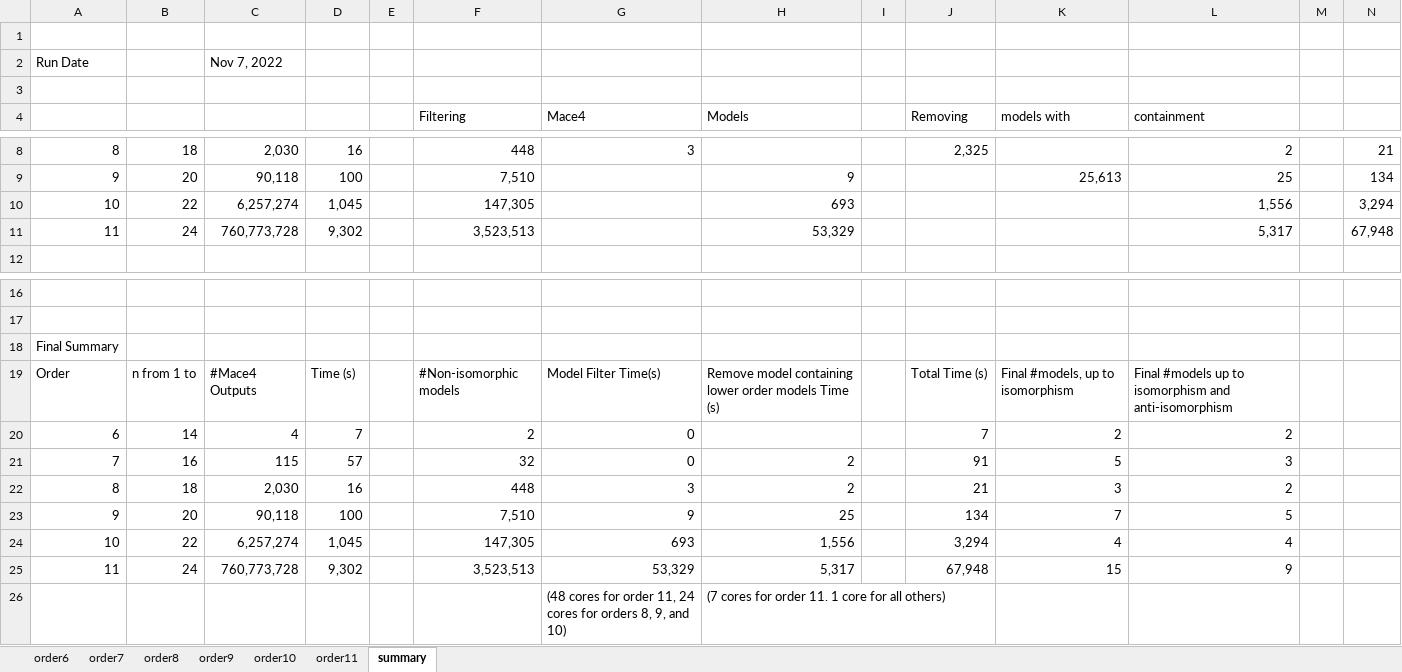
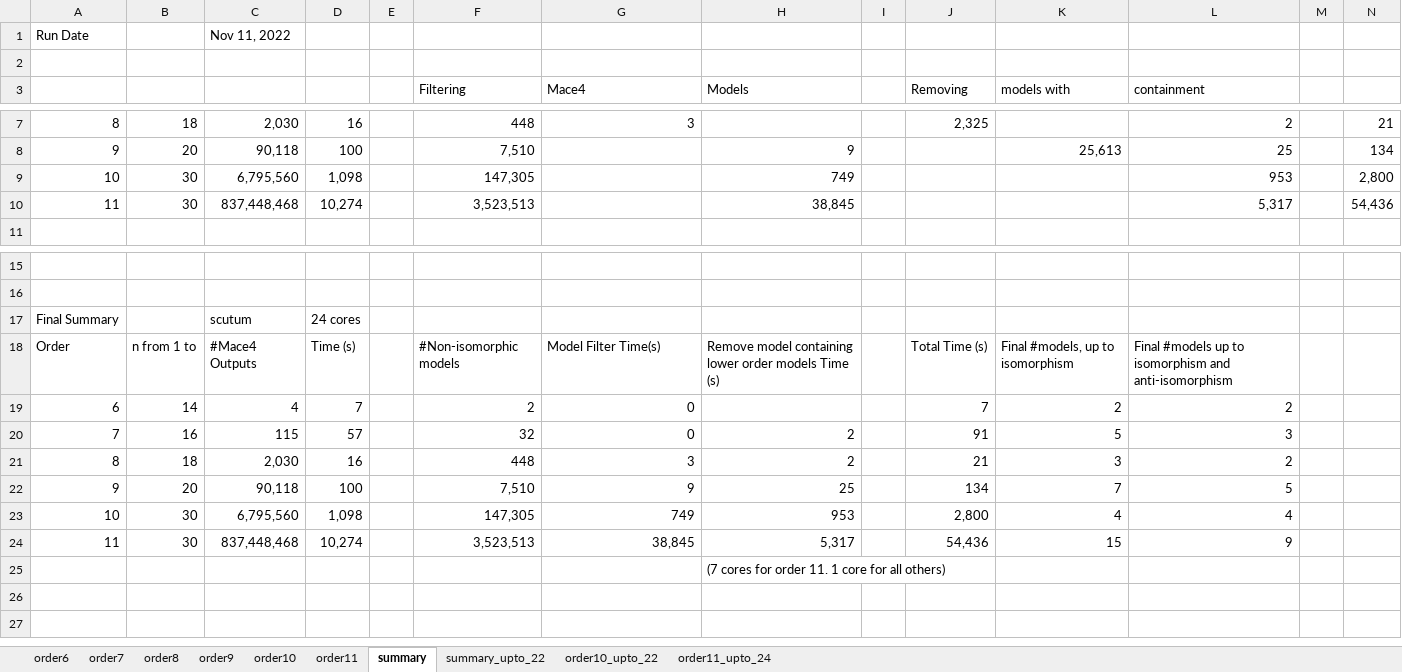
Before and after one commit to ChoiwahChow/misc, an Excel workbook: cascade/cascade_results.xlsx, sheet summary, drawn as a sheet; only a part is shown, gaps mark what is left out; values as stored, in another font and other column widths than the file's, no borders; removed rows and columns are numbered as before the commit, all else as after; rows hold the shown columns only; the diff names each change by its address in the sheet, - before the commit and + after, or states it on an @@ line.

```diff
--- a/cascade/cascade_results.xlsx (sheet summary)
+++ b/cascade/cascade_results.xlsx (sheet summary)
+sheet tab: summary_upto_22
+sheet tab: order10_upto_22
+sheet tab: order11_upto_24
-row 1: (empty)
-C1: Nov 7, 2022
+C1: Nov 11, 2022
-B9: 22
+B9: 30
-C9: 6,257,274
+C9: 6,795,560
-D9: 1,045
+D9: 1,098
-H9 (Models): 693
+H9 (Models): 749
-L9 (containment): 1,556
+L9 (containment): 953
-N9: 3,294
+N9: 2,800
-B10: 24
+B10: 30
-C10: 760,773,728
+C10: 837,448,468
-D10: 9,302
+D10: 10,274
-H10 (Models): 53,329
+H10 (Models): 38,845
-N10: 67,948
+N10: 54,436
-C17: (empty)
+C17: scutum
-D17: (empty)
+D17: 24 cores
-B23: 22
+B23: 30
-C23: 6,257,274
+C23: 6,795,560
-D23: 1,045
+D23: 1,098
-G23 (Mace4): 693
+G23 (Mace4): 749
-H23 (Models): 1,556
+H23 (Models): 953
-J23 (Removing): 3,294
+J23 (Removing): 2,800
-B24: 24
+B24: 30
-C24: 760,773,728
+C24: 837,448,468
-D24: 9,302
+D24: 10,274
-G24 (Mace4): 53,329
+G24 (Mace4): 38,845
-J24 (Removing): 67,948
+J24 (Removing): 54,436
-G25 (Mace4): (48 cores for order 11, 24 cores for orders 8, 9, and 10)
+G25 (Mace4): (empty)
```
Also changed, not shown: sheet order11, sheet order10, formulas that keep their value.
